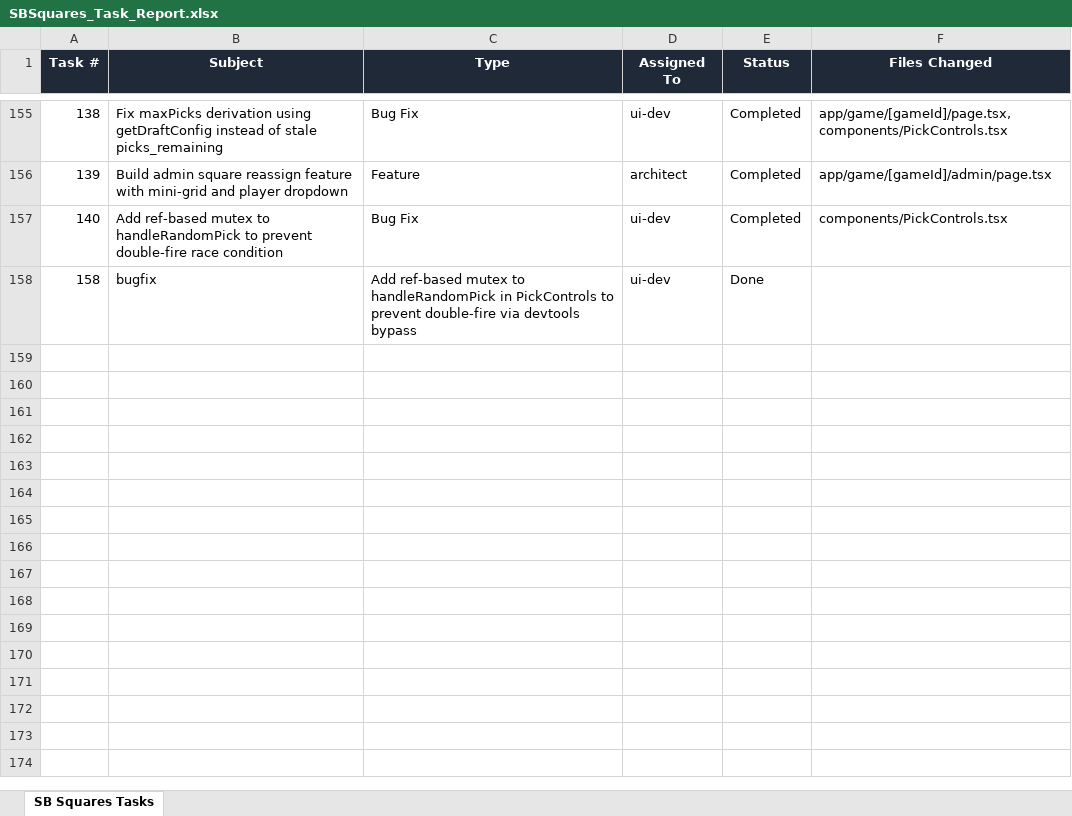
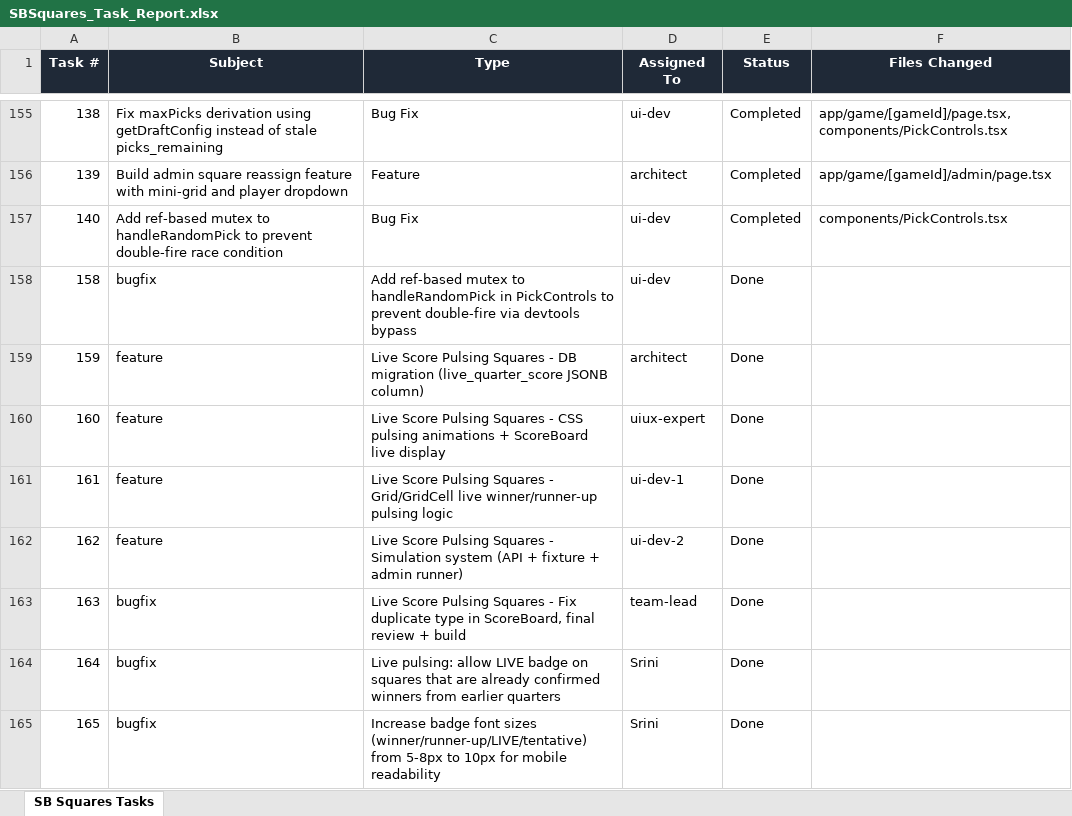
Before and after one commit to skoduri-epic/SBSquares, an Excel workbook: SBSquares_Task_Report.xlsx, sheet SB Squares Tasks, drawn as a sheet; only a part is shown, gaps mark what is left out; values as stored, in another font and other column widths than the file's, no borders; the diff names each change by its address in the sheet, - before the commit and + after, or states it on an @@ line.

```diff
--- a/SBSquares_Task_Report.xlsx (sheet SB Squares Tasks)
+++ b/SBSquares_Task_Report.xlsx (sheet SB Squares Tasks)
+row 159: 159 | feature | Live Score Pulsing Squares - DB migration (live_quarter_score JSONB column) | architect | Done
+row 160: 160 | feature | Live Score Pulsing Squares - CSS pulsing animations + ScoreBoard live display | uiux-expert | Done
+row 161: 161 | feature | Live Score Pulsing Squares - Grid/GridCell live winner/runner-up pulsing logic | ui-dev-1 | Done
+row 162: 162 | feature | Live Score Pulsing Squares - Simulation system (API + fixture + admin runner) | ui-dev-2 | Done
+row 163: 163 | bugfix | Live Score Pulsing Squares - Fix duplicate type in ScoreBoard, final review + build | team-lead | Done
+row 164: 164 | bugfix | Live pulsing: allow LIVE badge on squares that are already confirmed winners from earlier quarters | Srini | Done
+row 165: 165 | bugfix | Increase badge font sizes (winner/runner-up/LIVE/tentative) from 5-8px to 10px for mobile readability | Srini | Done
```
Also changed, not shown: 10 other files.
